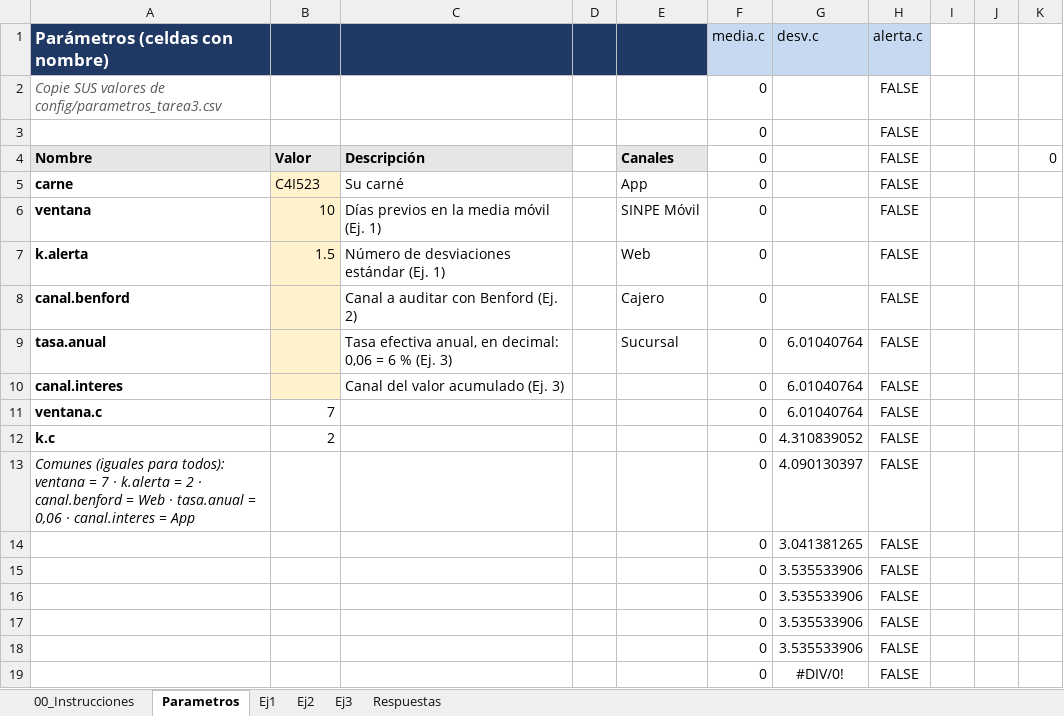
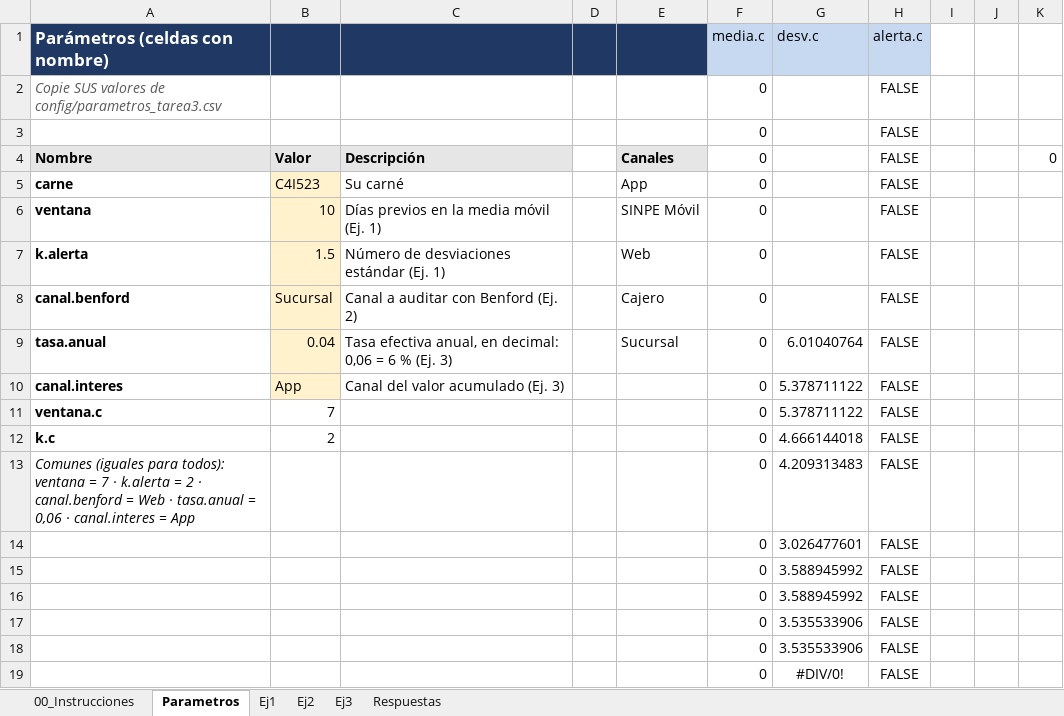
Before and after one commit to Kash1090/Tarea3_PorteKashana, an Excel workbook: excel/Tarea3_PorteKashana.xlsx, sheet Parametros, drawn as a sheet; only a part is shown; values as stored, in another font and other column widths than the file's, no borders; the diff names each change by its address in the sheet, - before the commit and + after, or states it on an @@ line.

```diff
--- a/excel/Tarea3_PorteKashana.xlsx (sheet Parametros)
+++ b/excel/Tarea3_PorteKashana.xlsx (sheet Parametros)
-B8: (empty)
+B8: Sucursal
-B9: (empty)
+B9: 0.04
-B10: (empty)
+B10: App
-G10:G11 (desv.c): 6.01040764
+G10:G11 (desv.c): 5.378711122
-G12 (desv.c): 4.310839052
+G12 (desv.c): 4.666144018
-G13 (desv.c): 4.090130397
+G13 (desv.c): 4.209313483
-G14 (desv.c): 3.041381265
+G14 (desv.c): 3.026477601
-G15:G16 (desv.c): 3.535533906
+G15:G16 (desv.c): 3.588945992
```
Also changed, not shown: sheet Ej2, sheet Ej1.
